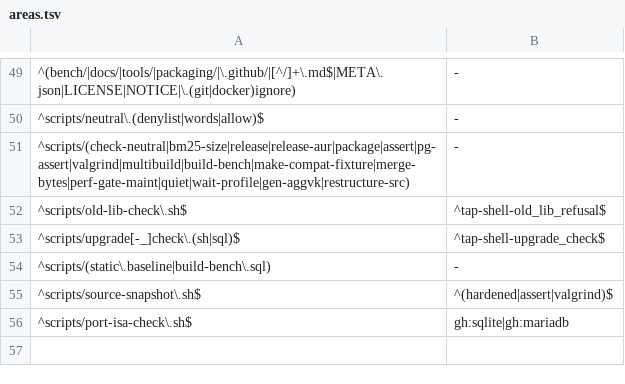
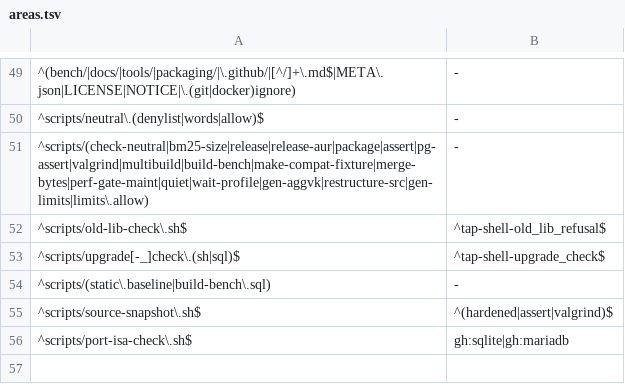
Before and after one commit to brauliobo/pg_sift, a TSV file: scripts/areas.tsv, drawn as a sheet; only a part is shown, gaps mark what is left out.

Commit message:
core: limits: all fixed limits in the registry, docs/LIMITS.md generated, lint check
The registry now lists the 73 limits of the code (value, unit, behaviour at the limit, the setting that changes it); 40 limit-named
macros that a user cannot reach have a reason in scripts/limits.allow. scripts/gen-limits.sh writes docs/LIMITS.md from the table and,
with --check (a lint step, no PostgreSQL needed), fails when a *_MAX_* or *_LIMIT* macro has neither a row nor a reason, a row names a
macro its file does not define or a literal that differs from the #define, a sift_limit() site disagrees with its row, the defaults the
testing build reports differ from the values evaluated from the sources, or the docs are stale. USAGE.md Limits links to the table.

```diff
--- a/scripts/areas.tsv
+++ b/scripts/areas.tsv
@@ -50,3 +50,3 @@
 ^scripts/neutral\.(denylist|words|allow)$	-
-^scripts/(check-neutral|bm25-size|release|release-aur|package|assert|pg-assert|valgrind|multibuild|build-bench|make-compat-fixture|merge-bytes|perf-gate-maint|quiet|wait-profile|gen-aggvk|restructure-src)	-
+^scripts/(check-neutral|bm25-size|release|release-aur|package|assert|pg-assert|valgrind|multibuild|build-bench|make-compat-fixture|merge-bytes|perf-gate-maint|quiet|wait-profile|gen-aggvk|restructure-src|gen-limits|limits\.allow)	-
 ^scripts/old-lib-check\.sh$	^tap-shell-old_lib_refusal$
```
Also changed, not shown: 10 other files.
